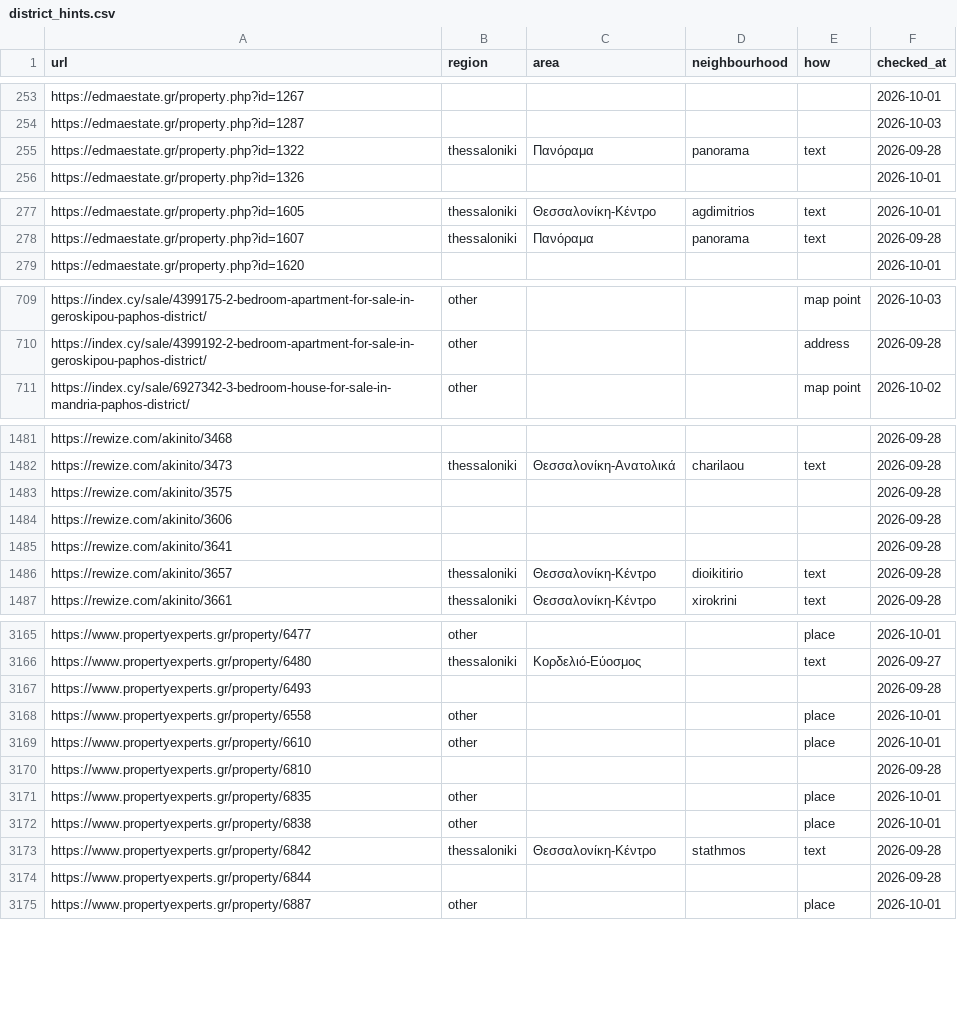
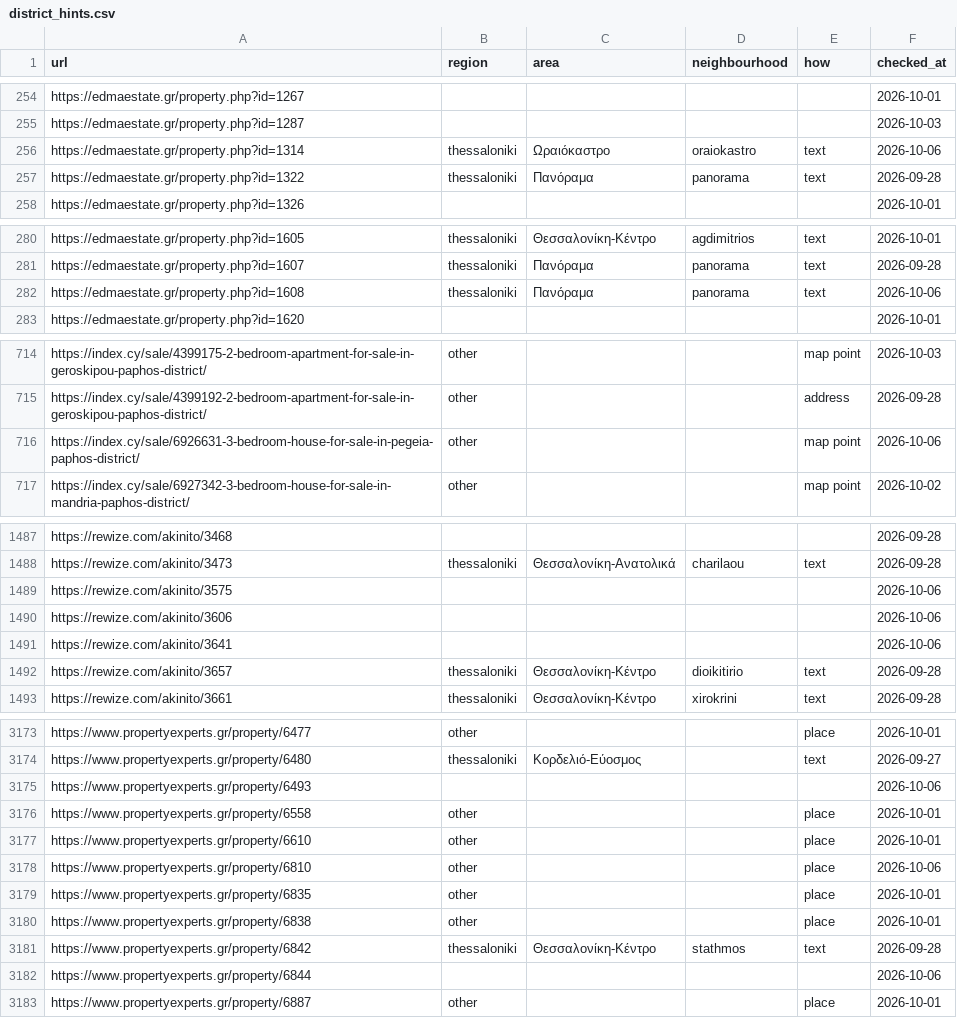
Before and after one commit to jenyshir-eng/Greece-real-estate, a CSV file: data/listings/district_hints.csv, drawn as a sheet; only a part is shown, gaps mark what is left out; the diff covers the shown part only.

```diff
--- a/data/listings/district_hints.csv
+++ b/data/listings/district_hints.csv
@@ -254,2 +255,3 @@ https://edmaestate.gr/property.php?id=1267,,,,,2026-10-01
 https://edmaestate.gr/property.php?id=1287,,,,,2026-10-03
+https://edmaestate.gr/property.php?id=1314,thessaloniki,Ωραιόκαστρο,oraiokastro,text,2026-10-06
 https://edmaestate.gr/property.php?id=1322,thessaloniki,Πανόραμα,panorama,text,2026-09-28
@@ -278,2 +281,3 @@ https://edmaestate.gr/property.php?id=1605,thessaloniki,Θεσσαλονίκη-
 https://edmaestate.gr/property.php?id=1607,thessaloniki,Πανόραμα,panorama,text,2026-09-28
+https://edmaestate.gr/property.php?id=1608,thessaloniki,Πανόραμα,panorama,text,2026-10-06
 https://edmaestate.gr/property.php?id=1620,,,,,2026-10-01
@@ -710,2 +715,3 @@ https://index.cy/sale/4399175-2-bedroom-apartment-for-sale-in-geroskipou-paphos-
 https://index.cy/sale/4399192-2-bedroom-apartment-for-sale-in-geroskipou-paphos-district/,other,,,address,2026-09-28
+https://index.cy/sale/6926631-3-bedroom-house-for-sale-in-pegeia-paphos-district/,other,,,map point,2026-10-06
 https://index.cy/sale/6927342-3-bedroom-house-for-sale-in-mandria-paphos-district/,other,,,map point,2026-10-02
@@ -1482,5 +1488,5 @@ https://rewize.com/akinito/3468,,,,,2026-09-28
 https://rewize.com/akinito/3473,thessaloniki,Θεσσαλονίκη-Ανατολικά,charilaou,text,2026-09-28
-https://rewize.com/akinito/3575,,,,,2026-09-28
-https://rewize.com/akinito/3606,,,,,2026-09-28
-https://rewize.com/akinito/3641,,,,,2026-09-28
+https://rewize.com/akinito/3575,,,,,2026-10-06
+https://rewize.com/akinito/3606,,,,,2026-10-06
+https://rewize.com/akinito/3641,,,,,2026-10-06
 https://rewize.com/akinito/3657,thessaloniki,Θεσσαλονίκη-Κέντρο,dioikitirio,text,2026-09-28
@@ -3166,6 +3174,6 @@ https://www.propertyexperts.gr/property/6477,other,,,place,2026-10-01
 https://www.propertyexperts.gr/property/6480,thessaloniki,Κορδελιό-Εύοσμος,,text,2026-09-27
-https://www.propertyexperts.gr/property/6493,,,,,2026-09-28
+https://www.propertyexperts.gr/property/6493,,,,,2026-10-06
 https://www.propertyexperts.gr/property/6558,other,,,place,2026-10-01
 https://www.propertyexperts.gr/property/6610,other,,,place,2026-10-01
-https://www.propertyexperts.gr/property/6810,,,,,2026-09-28
+https://www.propertyexperts.gr/property/6810,other,,,place,2026-10-06
 https://www.propertyexperts.gr/property/6835,other,,,place,2026-10-01
@@ -3173,3 +3181,3 @@ https://www.propertyexperts.gr/property/6838,other,,,place,2026-10-01
 https://www.propertyexperts.gr/property/6842,thessaloniki,Θεσσαλονίκη-Κέντρο,stathmos,text,2026-09-28
-https://www.propertyexperts.gr/property/6844,,,,,2026-09-28
+https://www.propertyexperts.gr/property/6844,,,,,2026-10-06
 https://www.propertyexperts.gr/property/6887,other,,,place,2026-10-01
```
Also changed, not shown: 5 added rows and 9 edited cells elsewhere in this file, data/listings/listings_ktimatoemporiki.csv, data/listings/listings_telegram.csv, 15 other files.
